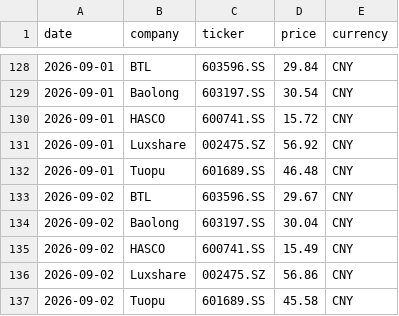
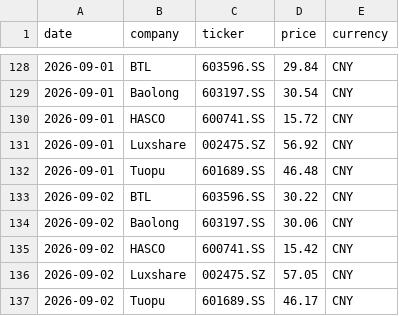
Before and after one commit to Z0228987/Competitor-Analasis, a CSV file: data/market_history.csv, drawn as a sheet; only a part is shown, gaps mark what is left out.

```diff
--- a/data/market_history.csv
+++ b/data/market_history.csv
@@ -132,6 +132,6 @@ date,company,ticker,price,currency
 2026-09-01,Tuopu,601689.SS,46.48,CNY
-2026-09-02,BTL,603596.SS,29.67,CNY
-2026-09-02,Baolong,603197.SS,30.04,CNY
-2026-09-02,HASCO,600741.SS,15.49,CNY
-2026-09-02,Luxshare,002475.SZ,56.86,CNY
-2026-09-02,Tuopu,601689.SS,45.58,CNY
+2026-09-02,BTL,603596.SS,30.22,CNY
+2026-09-02,Baolong,603197.SS,30.06,CNY
+2026-09-02,HASCO,600741.SS,15.42,CNY
+2026-09-02,Luxshare,002475.SZ,57.05,CNY
+2026-09-02,Tuopu,601689.SS,46.17,CNY
```
Also changed, not shown: data/market_data_verified.csv.
